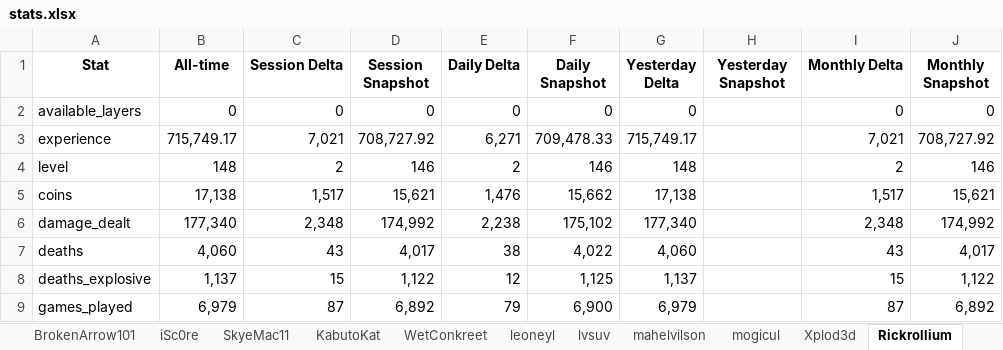
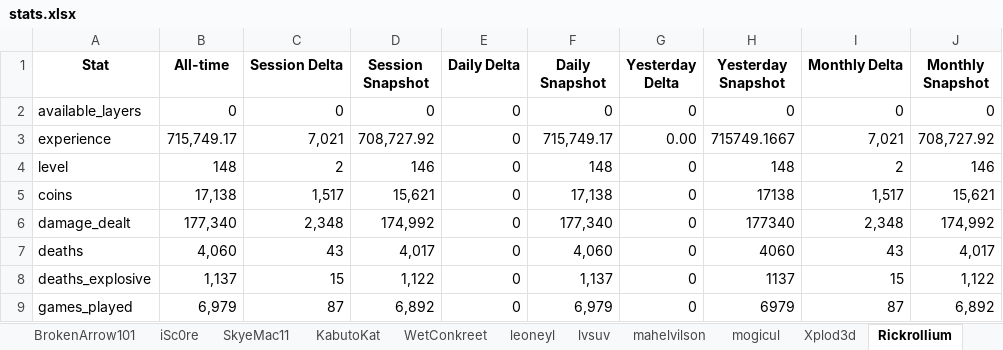
Before and after one commit to Chuckegg/Sheep-wars-bot-api, an Excel workbook: stats.xlsx, sheet Rickrollium, drawn as a sheet; only a part is shown; values as stored, in another font and other column widths than the file's, no borders; the diff covers the shown part only; the diff names each change by its address in the sheet, - before the commit and + after, or states it on an @@ line.

```diff
--- a/stats.xlsx (sheet Rickrollium)
+++ b/stats.xlsx (sheet Rickrollium)
-H2 (Yesterday Snapshot): (empty)
+H2 (Yesterday Snapshot): 0
-E3 (Daily Delta): 6,271
+E3 (Daily Delta): 0
-F3 (Daily Snapshot): 709,478.33
+F3 (Daily Snapshot): 715,749.17
-G3 (Yesterday Delta): 715,749.17
+G3 (Yesterday Delta): 0.00
-H3 (Yesterday Snapshot): (empty)
+H3 (Yesterday Snapshot): 715749.1667
-E4 (Daily Delta): 2
+E4 (Daily Delta): 0
-F4 (Daily Snapshot): 146
+F4 (Daily Snapshot): 148
-G4 (Yesterday Delta): 148
+G4 (Yesterday Delta): 0
-H4 (Yesterday Snapshot): (empty)
+H4 (Yesterday Snapshot): 148
-E5 (Daily Delta): 1,476
+E5 (Daily Delta): 0
-F5 (Daily Snapshot): 15,662
+F5 (Daily Snapshot): 17,138
-G5 (Yesterday Delta): 17,138
+G5 (Yesterday Delta): 0
-H5 (Yesterday Snapshot): (empty)
+H5 (Yesterday Snapshot): 17138
-E6 (Daily Delta): 2,238
+E6 (Daily Delta): 0
-F6 (Daily Snapshot): 175,102
+F6 (Daily Snapshot): 177,340
-G6 (Yesterday Delta): 177,340
+G6 (Yesterday Delta): 0
-H6 (Yesterday Snapshot): (empty)
+H6 (Yesterday Snapshot): 177340
-E7 (Daily Delta): 38
+E7 (Daily Delta): 0
-F7 (Daily Snapshot): 4,022
+F7 (Daily Snapshot): 4,060
-G7 (Yesterday Delta): 4,060
+G7 (Yesterday Delta): 0
-H7 (Yesterday Snapshot): (empty)
+H7 (Yesterday Snapshot): 4060
-E8 (Daily Delta): 12
+E8 (Daily Delta): 0
-F8 (Daily Snapshot): 1,125
+F8 (Daily Snapshot): 1,137
-G8 (Yesterday Delta): 1,137
+G8 (Yesterday Delta): 0
-H8 (Yesterday Snapshot): (empty)
+H8 (Yesterday Snapshot): 1137
-E9 (Daily Delta): 79
+E9 (Daily Delta): 0
-F9 (Daily Snapshot): 6,900
+F9 (Daily Snapshot): 6,979
-G9 (Yesterday Delta): 6,979
+G9 (Yesterday Delta): 0
-H9 (Yesterday Snapshot): (empty)
+H9 (Yesterday Snapshot): 6979
```
Also changed, not shown: 48 edited cells elsewhere in this sheet, sheet TimmieJimmie, sheet Acentrion, sheet Kimmiii20, sheet ewz_, sheet pogdvde, sheet KabutoKat, 35 more sheets, other sheet tabs, 9 other files.
